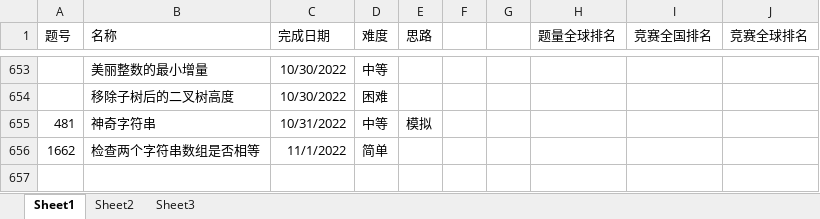
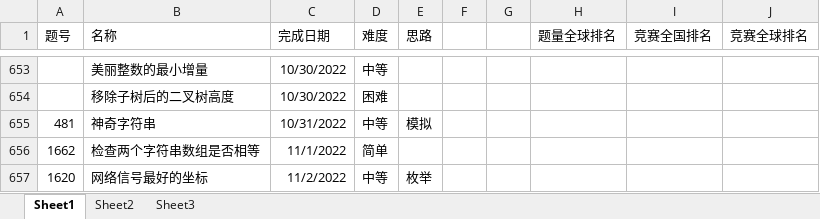
Before and after one commit to wangsun39/leetcode, an Excel workbook: Problems.xlsx, sheet Sheet1, drawn as a sheet; only a part is shown, gaps mark what is left out; values as stored, in another font and other column widths than the file's, no borders; charts and pictures not drawn; the diff names each change by its address in the sheet, - before the commit and + after, or states it on an @@ line.

Commit message:
add daily problem 2022/11/02

```diff
--- a/Problems.xlsx (sheet Sheet1)
+++ b/Problems.xlsx (sheet Sheet1)
+row 657: 1620 | 网络信号最好的坐标 | 11/2/2022 | 中等 | 枚举
```
Also changed, not shown: 2 other files.
